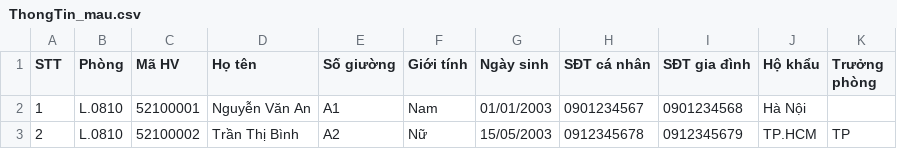
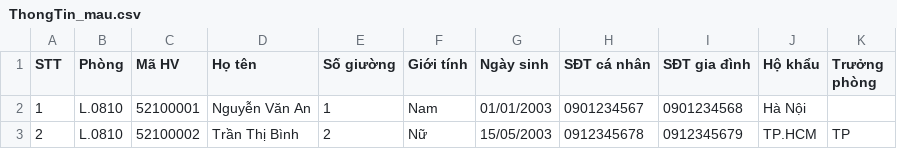
Before and after one commit to nhanhuutran007/UniDorm, a CSV file: assets/templates/ThongTin_mau.csv, drawn as a sheet.

Commit message:
fix: empty CSV cells keep old DB values on update, become NULL on insert

```diff
--- a/assets/templates/ThongTin_mau.csv
+++ b/assets/templates/ThongTin_mau.csv
@@ -1,3 +1,3 @@
 STT,Phòng,Mã HV,Họ tên,Số giường,Giới tính,Ngày sinh,SĐT cá nhân,SĐT gia đình,Hộ khẩu,Trưởng phòng
-1,L.0810,52100001,Nguyễn Văn An,A1,Nam,01/01/2003,0901234567,0901234568,Hà Nội,
-2,L.0810,52100002,Trần Thị Bình,A2,Nữ,15/05/2003,0912345678,0912345679,TP.HCM,TP
+1,L.0810,52100001,Nguyễn Văn An,1,Nam,01/01/2003,0901234567,0901234568,Hà Nội,
+2,L.0810,52100002,Trần Thị Bình,2,Nữ,15/05/2003,0912345678,0912345679,TP.HCM,TP
```
Also changed, not shown: 1 other file.
